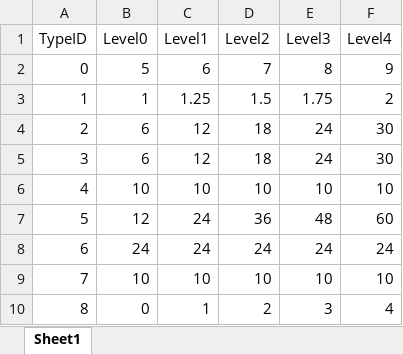
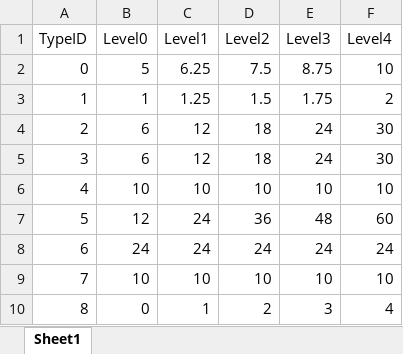
Before and after one commit to Miyuki0318/Poor-Railroad-Company, an Excel workbook: Excel/PlayerLevel.xlsx, sheet Sheet1, drawn as a sheet; values as stored, in another font and other column widths than the file's, no borders; the diff names each change by its address in the sheet, - before the commit and + after, or states it on an @@ line.

```diff
--- a/Excel/PlayerLevel.xlsx (sheet Sheet1)
+++ b/Excel/PlayerLevel.xlsx (sheet Sheet1)
-C2 (Level1): 6
+C2 (Level1): 6.25
-D2 (Level2): 7
+D2 (Level2): 7.5
-E2 (Level3): 8
+E2 (Level3): 8.75
-F2 (Level4): 9
+F2 (Level4): 10
```
Also changed, not shown: 1 other file.
